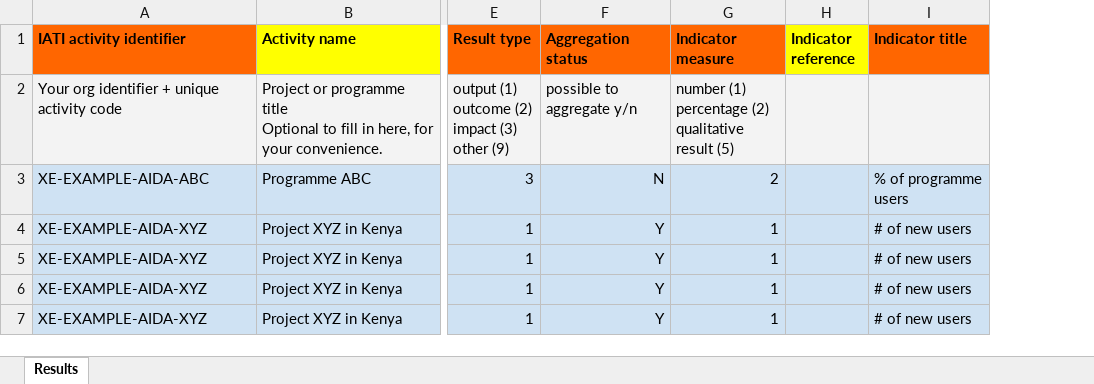
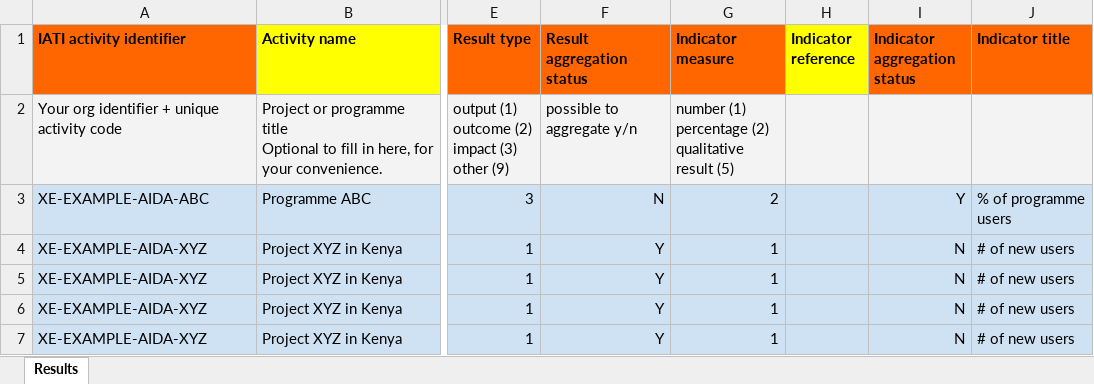
Before and after one commit to zimmerman-team/iati-workbench, an Excel workbook: workspace/input/Activity file templates/Results_Template.xlsx, sheet Results, drawn as a sheet; only a part is shown, gaps mark what is left out; values as stored, in another font and other column widths than the file's, no borders; charts and pictures not drawn; the diff names each change by its address in the sheet, - before the commit and + after, or states it on an @@ line.

Commit message:
feat: added an indicator aggregation-status field

```diff
--- a/workspace/input/Activity file templates/Results_Template.xlsx (sheet Results)
+++ b/workspace/input/Activity file templates/Results_Template.xlsx (sheet Results)
+column I (Indicator aggregation status), rows 3-7: Y | N | N | N | N
-F1: Aggregation status
+F1: Result aggregation status
```
Also changed, not shown: 4 other files.
